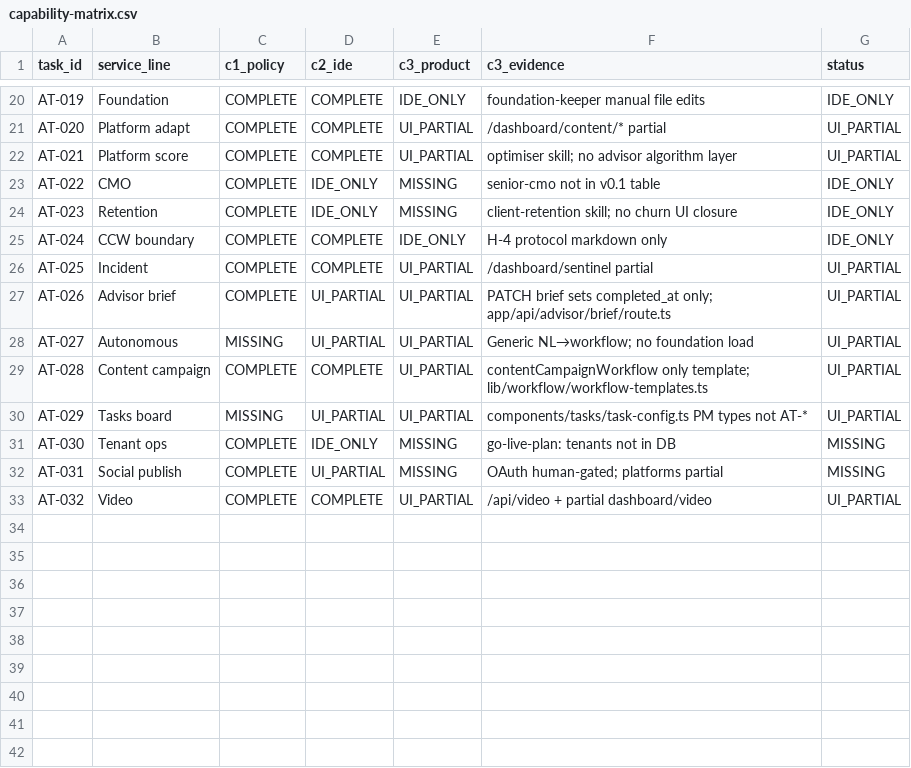
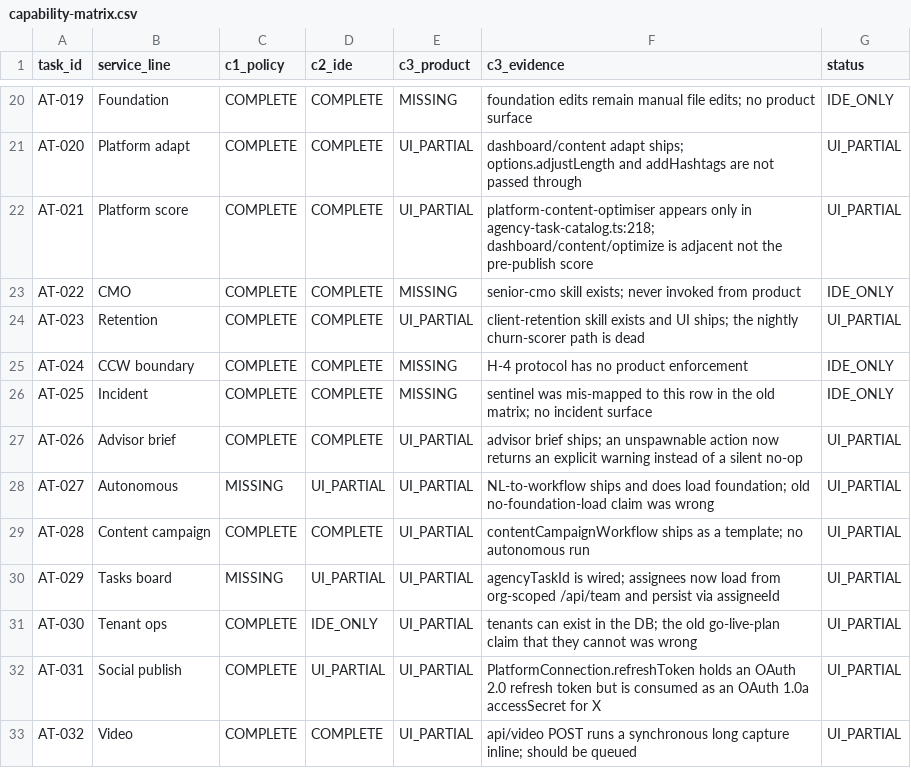
Before and after one commit to CleanExpo/Synthex, a CSV file: docs/pm/capability-matrix.csv, drawn as a sheet; only a part is shown, gaps mark what is left out; the diff covers the shown part only; the diff names each change by its address in the sheet, - before the commit and + after, or states it on an @@ line.

```diff
--- a/docs/pm/capability-matrix.csv
+++ b/docs/pm/capability-matrix.csv
-E20 (c3_product): IDE_ONLY
+E20 (c3_product): MISSING
-F20 (c3_evidence): foundation-keeper manual file edits
+F20 (c3_evidence): foundation edits remain manual file edits; no product surface
-F21 (c3_evidence): /dashboard/content/* partial
+F21 (c3_evidence): dashboard/content adapt ships; options.adjustLength and addHashtags are not passed through
-F22 (c3_evidence): optimiser skill; no advisor algorithm layer
+F22 (c3_evidence): platform-content-optimiser appears only in agency-task-catalog.ts:218; dashboard/content/optimize is adjacent not the pre-publish score
-D23:D24 (c2_ide): IDE_ONLY
+D23:D24 (c2_ide): COMPLETE
-F23 (c3_evidence): senior-cmo not in v0.1 table
+F23 (c3_evidence): senior-cmo skill exists; never invoked from product
-E24 (c3_product): MISSING
+E24 (c3_product): UI_PARTIAL
-F24 (c3_evidence): client-retention skill; no churn UI closure
+F24 (c3_evidence): client-retention skill exists and UI ships; the nightly churn-scorer path is dead
-G24 (status): IDE_ONLY
+G24 (status): UI_PARTIAL
-E25 (c3_product): IDE_ONLY
+E25 (c3_product): MISSING
-F25 (c3_evidence): H-4 protocol markdown only
+F25 (c3_evidence): H-4 protocol has no product enforcement
-E26 (c3_product): UI_PARTIAL
+E26 (c3_product): MISSING
-F26 (c3_evidence): /dashboard/sentinel partial
+F26 (c3_evidence): sentinel was mis-mapped to this row in the old matrix; no incident surface
-G26 (status): UI_PARTIAL
+G26 (status): IDE_ONLY
-D27 (c2_ide): UI_PARTIAL
+D27 (c2_ide): COMPLETE
-F27 (c3_evidence): PATCH brief sets completed_at only; app/api/advisor/brief/route.ts
+F27 (c3_evidence): advisor brief ships; an unspawnable action now returns an explicit warning instead of a silent no-op
-F28 (c3_evidence): Generic NL→workflow; no foundation load
+F28 (c3_evidence): NL-to-workflow ships and does load foundation; old no-foundation-load claim was wrong
-F29 (c3_evidence): contentCampaignWorkflow only template; lib/workflow/workflow-templates.ts
+F29 (c3_evidence): contentCampaignWorkflow ships as a template; no autonomous run
-F30 (c3_evidence): components/tasks/task-config.ts PM types not AT-*
+F30 (c3_evidence): agencyTaskId is wired; assignees now load from org-scoped /api/team and persist via assigneeId
-E31:E32 (c3_product): MISSING
+E31:E32 (c3_product): UI_PARTIAL
-F31 (c3_evidence): go-live-plan: tenants not in DB
+F31 (c3_evidence): tenants can exist in the DB; the old go-live-plan claim that they cannot was wrong
-G31:G32 (status): MISSING
+G31:G32 (status): UI_PARTIAL
-F32 (c3_evidence): OAuth human-gated; platforms partial
+F32 (c3_evidence): PlatformConnection.refreshToken holds an OAuth 2.0 refresh token but is consumed as an OAuth 1.0a accessSecret for X
-F33 (c3_evidence): /api/video + partial dashboard/video
+F33 (c3_evidence): api/video POST runs a synchronous long capture inline; should be queued
```
Also changed, not shown: 44 edited cells elsewhere in this file, 1 other file.
